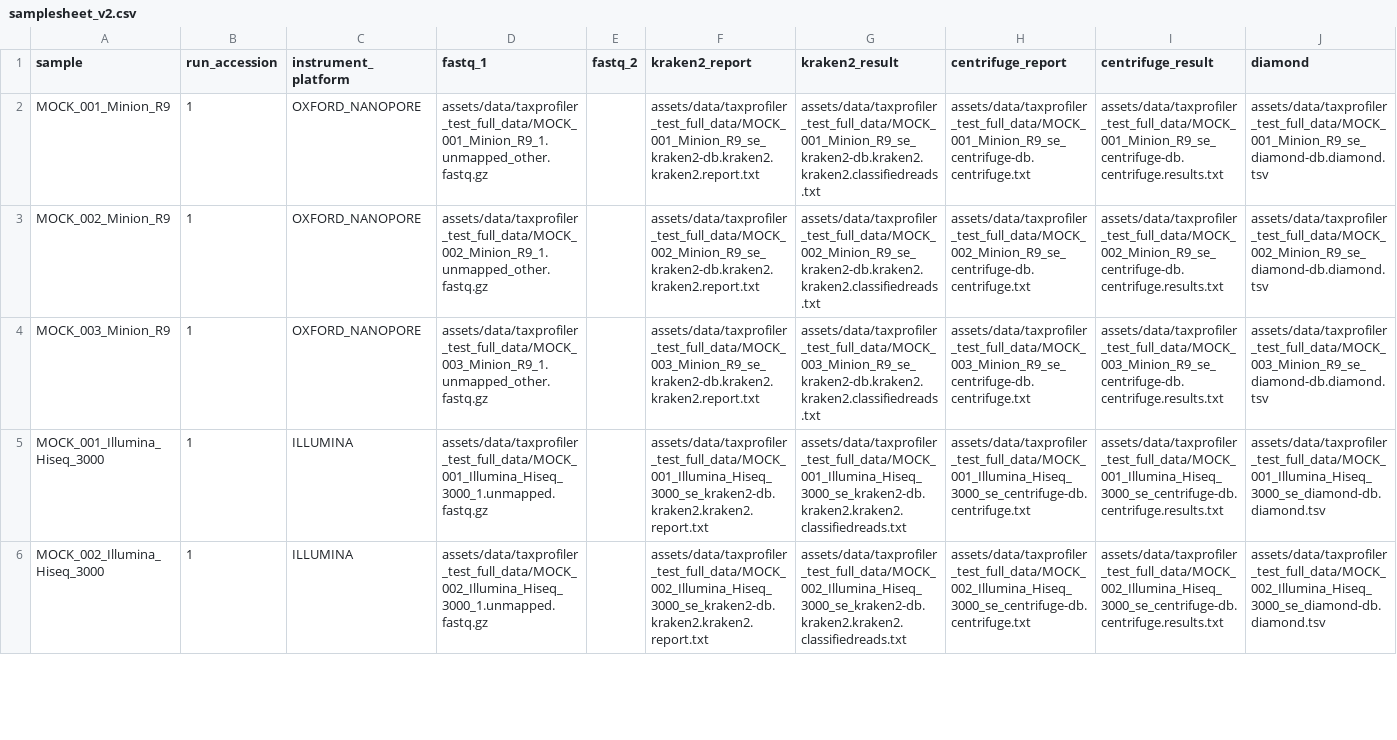
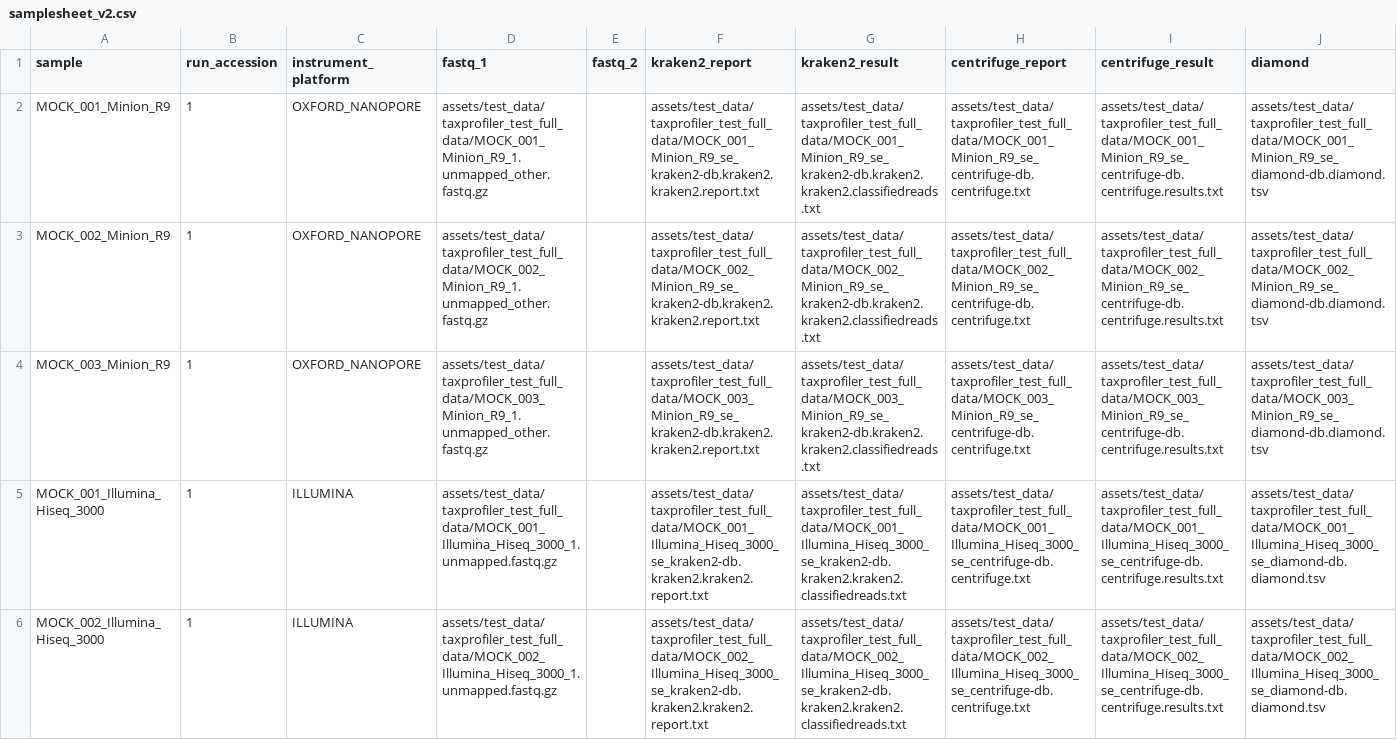
Before and after one commit to genomic-medicine-sweden/meta-val, a CSV file: assets/samplesheet_v2.csv, drawn as a sheet; only a part is shown; the diff covers the shown part only; the diff names each change by its address in the sheet, - before the commit and + after, or states it on an @@ line.

Commit message:
update the path in test sample sheets

```diff
--- a/assets/samplesheet_v2.csv
+++ b/assets/samplesheet_v2.csv
-D2 (fastq_1): assets/data/taxprofiler_test_full_data/MOCK_001_Minion_R9_1.unmapped_other.fastq.gz
+D2 (fastq_1): assets/test_data/taxprofiler_test_full_data/MOCK_001_Minion_R9_1.unmapped_other.fastq.gz
-F2 (kraken2_report): assets/data/taxprofiler_test_full_data/MOCK_001_Minion_R9_se_kraken2-db.kraken2.kraken2.report.txt
+F2 (kraken2_report): assets/test_data/taxprofiler_test_full_data/MOCK_001_Minion_R9_se_kraken2-db.kraken2.kraken2.report.txt
-G2 (kraken2_result): assets/data/taxprofiler_test_full_data/MOCK_001_Minion_R9_se_kraken2-db.kraken2.kraken2.classifiedreads.txt
+G2 (kraken2_result): assets/test_data/taxprofiler_test_full_data/MOCK_001_Minion_R9_se_kraken2-db.kraken2.kraken2.classifiedreads.txt
-H2 (centrifuge_report): assets/data/taxprofiler_test_full_data/MOCK_001_Minion_R9_se_centrifuge-db.centrifuge.txt
+H2 (centrifuge_report): assets/test_data/taxprofiler_test_full_data/MOCK_001_Minion_R9_se_centrifuge-db.centrifuge.txt
-I2 (centrifuge_result): assets/data/taxprofiler_test_full_data/MOCK_001_Minion_R9_se_centrifuge-db.centrifuge.results.txt
+I2 (centrifuge_result): assets/test_data/taxprofiler_test_full_data/MOCK_001_Minion_R9_se_centrifuge-db.centrifuge.results.txt
-J2 (diamond): assets/data/taxprofiler_test_full_data/MOCK_001_Minion_R9_se_diamond-db.diamond.tsv
+J2 (diamond): assets/test_data/taxprofiler_test_full_data/MOCK_001_Minion_R9_se_diamond-db.diamond.tsv
-D3 (fastq_1): assets/data/taxprofiler_test_full_data/MOCK_002_Minion_R9_1.unmapped_other.fastq.gz
+D3 (fastq_1): assets/test_data/taxprofiler_test_full_data/MOCK_002_Minion_R9_1.unmapped_other.fastq.gz
-F3 (kraken2_report): assets/data/taxprofiler_test_full_data/MOCK_002_Minion_R9_se_kraken2-db.kraken2.kraken2.report.txt
+F3 (kraken2_report): assets/test_data/taxprofiler_test_full_data/MOCK_002_Minion_R9_se_kraken2-db.kraken2.kraken2.report.txt
-G3 (kraken2_result): assets/data/taxprofiler_test_full_data/MOCK_002_Minion_R9_se_kraken2-db.kraken2.kraken2.classifiedreads.txt
+G3 (kraken2_result): assets/test_data/taxprofiler_test_full_data/MOCK_002_Minion_R9_se_kraken2-db.kraken2.kraken2.classifiedreads.txt
-H3 (centrifuge_report): assets/data/taxprofiler_test_full_data/MOCK_002_Minion_R9_se_centrifuge-db.centrifuge.txt
+H3 (centrifuge_report): assets/test_data/taxprofiler_test_full_data/MOCK_002_Minion_R9_se_centrifuge-db.centrifuge.txt
-I3 (centrifuge_result): assets/data/taxprofiler_test_full_data/MOCK_002_Minion_R9_se_centrifuge-db.centrifuge.results.txt
+I3 (centrifuge_result): assets/test_data/taxprofiler_test_full_data/MOCK_002_Minion_R9_se_centrifuge-db.centrifuge.results.txt
-J3 (diamond): assets/data/taxprofiler_test_full_data/MOCK_002_Minion_R9_se_diamond-db.diamond.tsv
+J3 (diamond): assets/test_data/taxprofiler_test_full_data/MOCK_002_Minion_R9_se_diamond-db.diamond.tsv
-D4 (fastq_1): assets/data/taxprofiler_test_full_data/MOCK_003_Minion_R9_1.unmapped_other.fastq.gz
+D4 (fastq_1): assets/test_data/taxprofiler_test_full_data/MOCK_003_Minion_R9_1.unmapped_other.fastq.gz
-F4 (kraken2_report): assets/data/taxprofiler_test_full_data/MOCK_003_Minion_R9_se_kraken2-db.kraken2.kraken2.report.txt
+F4 (kraken2_report): assets/test_data/taxprofiler_test_full_data/MOCK_003_Minion_R9_se_kraken2-db.kraken2.kraken2.report.txt
-G4 (kraken2_result): assets/data/taxprofiler_test_full_data/MOCK_003_Minion_R9_se_kraken2-db.kraken2.kraken2.classifiedreads.txt
+G4 (kraken2_result): assets/test_data/taxprofiler_test_full_data/MOCK_003_Minion_R9_se_kraken2-db.kraken2.kraken2.classifiedreads.txt
-H4 (centrifuge_report): assets/data/taxprofiler_test_full_data/MOCK_003_Minion_R9_se_centrifuge-db.centrifuge.txt
+H4 (centrifuge_report): assets/test_data/taxprofiler_test_full_data/MOCK_003_Minion_R9_se_centrifuge-db.centrifuge.txt
-I4 (centrifuge_result): assets/data/taxprofiler_test_full_data/MOCK_003_Minion_R9_se_centrifuge-db.centrifuge.results.txt
+I4 (centrifuge_result): assets/test_data/taxprofiler_test_full_data/MOCK_003_Minion_R9_se_centrifuge-db.centrifuge.results.txt
-J4 (diamond): assets/data/taxprofiler_test_full_data/MOCK_003_Minion_R9_se_diamond-db.diamond.tsv
+J4 (diamond): assets/test_data/taxprofiler_test_full_data/MOCK_003_Minion_R9_se_diamond-db.diamond.tsv
-D5 (fastq_1): assets/data/taxprofiler_test_full_data/MOCK_001_Illumina_Hiseq_3000_1.unmapped.fastq.gz
+D5 (fastq_1): assets/test_data/taxprofiler_test_full_data/MOCK_001_Illumina_Hiseq_3000_1.unmapped.fastq.gz
-F5 (kraken2_report): assets/data/taxprofiler_test_full_data/MOCK_001_Illumina_Hiseq_3000_se_kraken2-db.kraken2.kraken2.report.txt
+F5 (kraken2_report): assets/test_data/taxprofiler_test_full_data/MOCK_001_Illumina_Hiseq_3000_se_kraken2-db.kraken2.kraken2.report.txt
-G5 (kraken2_result): assets/data/taxprofiler_test_full_data/MOCK_001_Illumina_Hiseq_3000_se_kraken2-db.kraken2.kraken2.classifiedreads.txt
+G5 (kraken2_result): assets/test_data/taxprofiler_test_full_data/MOCK_001_Illumina_Hiseq_3000_se_kraken2-db.kraken2.kraken2.classifiedreads.txt
-H5 (centrifuge_report): assets/data/taxprofiler_test_full_data/MOCK_001_Illumina_Hiseq_3000_se_centrifuge-db.centrifuge.txt
+H5 (centrifuge_report): assets/test_data/taxprofiler_test_full_data/MOCK_001_Illumina_Hiseq_3000_se_centrifuge-db.centrifuge.txt
-I5 (centrifuge_result): assets/data/taxprofiler_test_full_data/MOCK_001_Illumina_Hiseq_3000_se_centrifuge-db.centrifuge.results.txt
+I5 (centrifuge_result): assets/test_data/taxprofiler_test_full_data/MOCK_001_Illumina_Hiseq_3000_se_centrifuge-db.centrifuge.results.txt
-J5 (diamond): assets/data/taxprofiler_test_full_data/MOCK_001_Illumina_Hiseq_3000_se_diamond-db.diamond.tsv
+J5 (diamond): assets/test_data/taxprofiler_test_full_data/MOCK_001_Illumina_Hiseq_3000_se_diamond-db.diamond.tsv
-D6 (fastq_1): assets/data/taxprofiler_test_full_data/MOCK_002_Illumina_Hiseq_3000_1.unmapped.fastq.gz
+D6 (fastq_1): assets/test_data/taxprofiler_test_full_data/MOCK_002_Illumina_Hiseq_3000_1.unmapped.fastq.gz
-F6 (kraken2_report): assets/data/taxprofiler_test_full_data/MOCK_002_Illumina_Hiseq_3000_se_kraken2-db.kraken2.kraken2.report.txt
+F6 (kraken2_report): assets/test_data/taxprofiler_test_full_data/MOCK_002_Illumina_Hiseq_3000_se_kraken2-db.kraken2.kraken2.report.txt
-G6 (kraken2_result): assets/data/taxprofiler_test_full_data/MOCK_002_Illumina_Hiseq_3000_se_kraken2-db.kraken2.kraken2.classifiedreads.txt
+G6 (kraken2_result): assets/test_data/taxprofiler_test_full_data/MOCK_002_Illumina_Hiseq_3000_se_kraken2-db.kraken2.kraken2.classifiedreads.txt
-H6 (centrifuge_report): assets/data/taxprofiler_test_full_data/MOCK_002_Illumina_Hiseq_3000_se_centrifuge-db.centrifuge.txt
+H6 (centrifuge_report): assets/test_data/taxprofiler_test_full_data/MOCK_002_Illumina_Hiseq_3000_se_centrifuge-db.centrifuge.txt
-I6 (centrifuge_result): assets/data/taxprofiler_test_full_data/MOCK_002_Illumina_Hiseq_3000_se_centrifuge-db.centrifuge.results.txt
+I6 (centrifuge_result): assets/test_data/taxprofiler_test_full_data/MOCK_002_Illumina_Hiseq_3000_se_centrifuge-db.centrifuge.results.txt
-J6 (diamond): assets/data/taxprofiler_test_full_data/MOCK_002_Illumina_Hiseq_3000_se_diamond-db.diamond.tsv
+J6 (diamond): assets/test_data/taxprofiler_test_full_data/MOCK_002_Illumina_Hiseq_3000_se_diamond-db.diamond.tsv
```
Also changed, not shown: 12 edited cells elsewhere in this file, assets/samplesheet_v1.csv.
